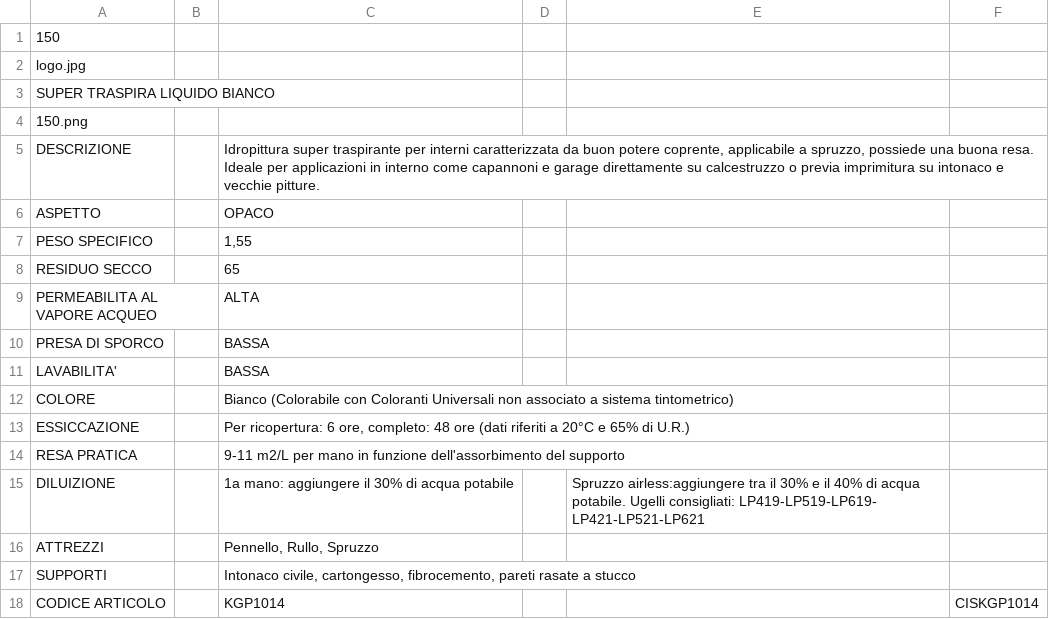
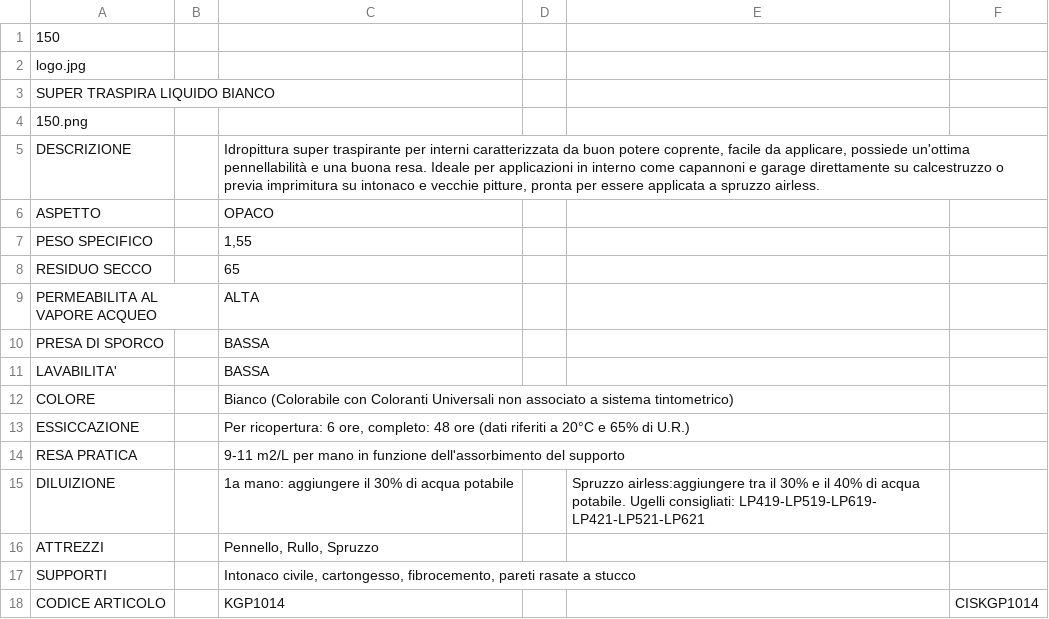
Before and after one commit to RobertoITA/SitoSchede, a CSV file: SitoSchede/pro_ita/PRODOTTI/150/SCHEDA.csv, drawn as a sheet.

```diff
--- a/SitoSchede/pro_ita/PRODOTTI/150/SCHEDA.csv
+++ b/SitoSchede/pro_ita/PRODOTTI/150/SCHEDA.csv
@@ -4,3 +4,3 @@ SUPER TRASPIRA LIQUIDO BIANCO
 150.png
-DESCRIZIONE;;Idropittura super traspirante per interni caratterizzata da buon potere coprente, applicabile a spruzzo, possiede una buona resa. Ideale per applicazioni in interno come capannoni e garage direttamente su calcestruzzo o previa imprimitura su intonaco e vecchie pitture.
+DESCRIZIONE;;Idropittura super traspirante per interni caratterizzata da buon potere coprente, facile da applicare, possiede un'ottima pennellabilità e una buona resa. Ideale per applicazioni in interno come capannoni e garage direttamente su calcestruzzo o previa imprimitura su intonaco e vecchie pitture, pronta per essere applicata a spruzzo airless.
 ASPETTO;;OPACO
```
Also changed, not shown: SitoSchede/pro_ita/PRODOTTI/158/SCHEDA.csv, SitoSchede/pro_ita/PRODOTTI/159/SCHEDA.csv, 26 other files.
